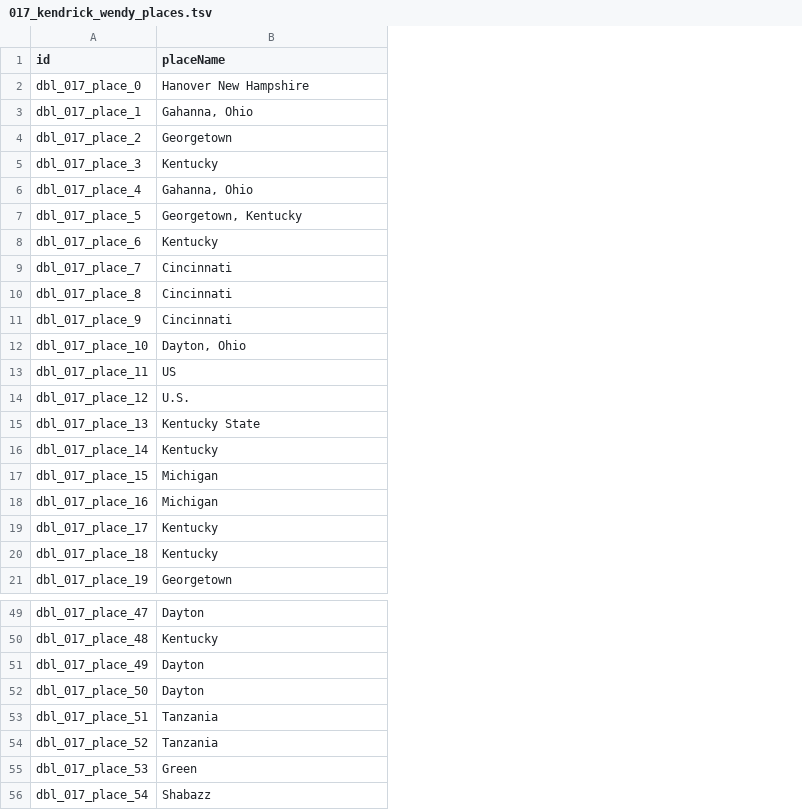
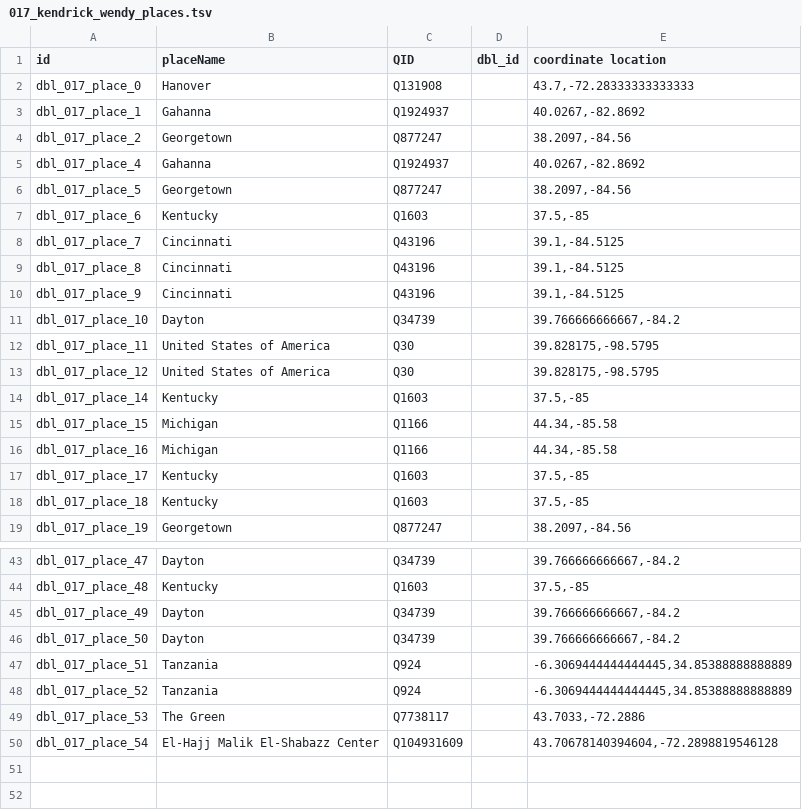
Before and after one commit to Dartmouth-Digital-History-Initiative/DBL-Encoding, a TSV file: tsv/017_kendrick_wendy_places.tsv, drawn as a sheet; only a part is shown, gaps mark what is left out; removed rows and columns are numbered as before the commit, all else as after; the diff covers the shown part only; the diff names each change by its address in the sheet, - before the commit and + after, or states it on an @@ line.

```diff
--- a/tsv/017_kendrick_wendy_places.tsv
+++ b/tsv/017_kendrick_wendy_places.tsv
+column C (QID), rows 2-19: Q131908 | Q1924937 | Q877247 | Q1924937 | Q877247 | Q1603 | Q43196 | Q43196 | Q43196 | Q34739 | Q30 | Q30 | Q1603 | Q1166 | Q1166 | Q1603 | Q1603 | Q877247; rows 43-50: Q34739 | Q1603 | Q34739 | Q34739 | Q924 | Q924 | Q7738117 | Q104931609
+column D (dbl_id), empty
+column E (coordinate location), rows 2-19: 43.7,-72.28333333333333 | 40.0267,-82.8692 | 38.2097,-84.56 | 40.0267,-82.8692 | 38.2097,-84.56 | 37.5,-85 | 39.1,-84.5125 | 39.1,-84.5125 | 39.1,-84.5125 | 39.766666666667,-84.2 | 39.828175,-98.5795 | 39.828175,-98.5795 | 37.5,-85 | 44.34,-85.58 | 44.34,-85.58 | 37.5,-85 | 37.5,-85 | 38.2097,-84.56; rows 43-50: 39.766666666667,-84.2 | 37.5,-85 | 39.766666666667,-84.2 | 39.766666666667,-84.2 | -6.3069444444444445,34.85388888888889 | -6.3069444444444445,34.85388888888889 | 43.7033,-72.2886 | 43.70678140394604,-72.2898819546128
-B2 (placeName): Hanover New Hampshire
+B2 (placeName): Hanover
-B3 (placeName): Gahanna, Ohio
+B3 (placeName): Gahanna
-row 5: dbl_017_place_3 | Kentucky
-B5 (placeName): Gahanna, Ohio
+B5 (placeName): Gahanna
-B6 (placeName): Georgetown, Kentucky
+B6 (placeName): Georgetown
-B11 (placeName): Dayton, Ohio
+B11 (placeName): Dayton
-B12 (placeName): US
+B12 (placeName): United States of America
-B13 (placeName): U.S.
+B13 (placeName): United States of America
-row 15: dbl_017_place_13 | Kentucky State
-B49 (placeName): Green
+B49 (placeName): The Green
-B50 (placeName): Shabazz
+B50 (placeName): El-Hajj Malik El-Shabazz Center
```
Also changed, not shown: 4 removed rows and 4 edited cells elsewhere in this file, tsv/017_kendrick_wendy_persons.tsv, 2 other files.
